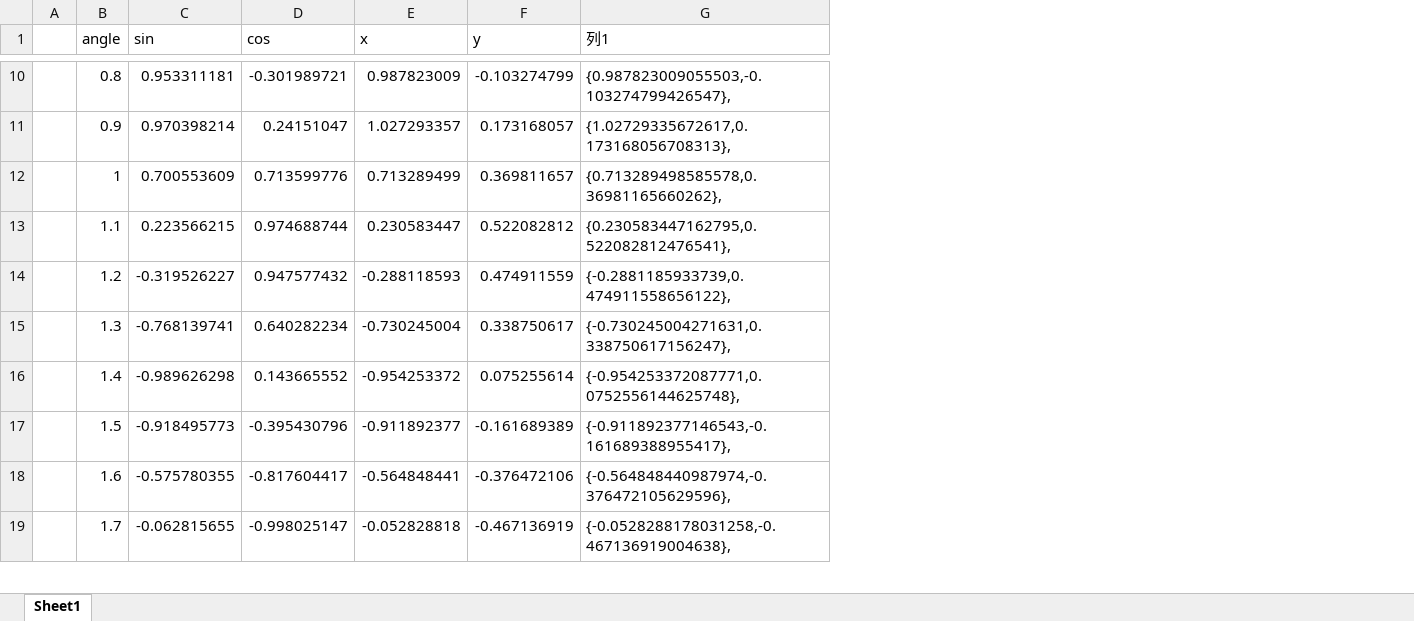
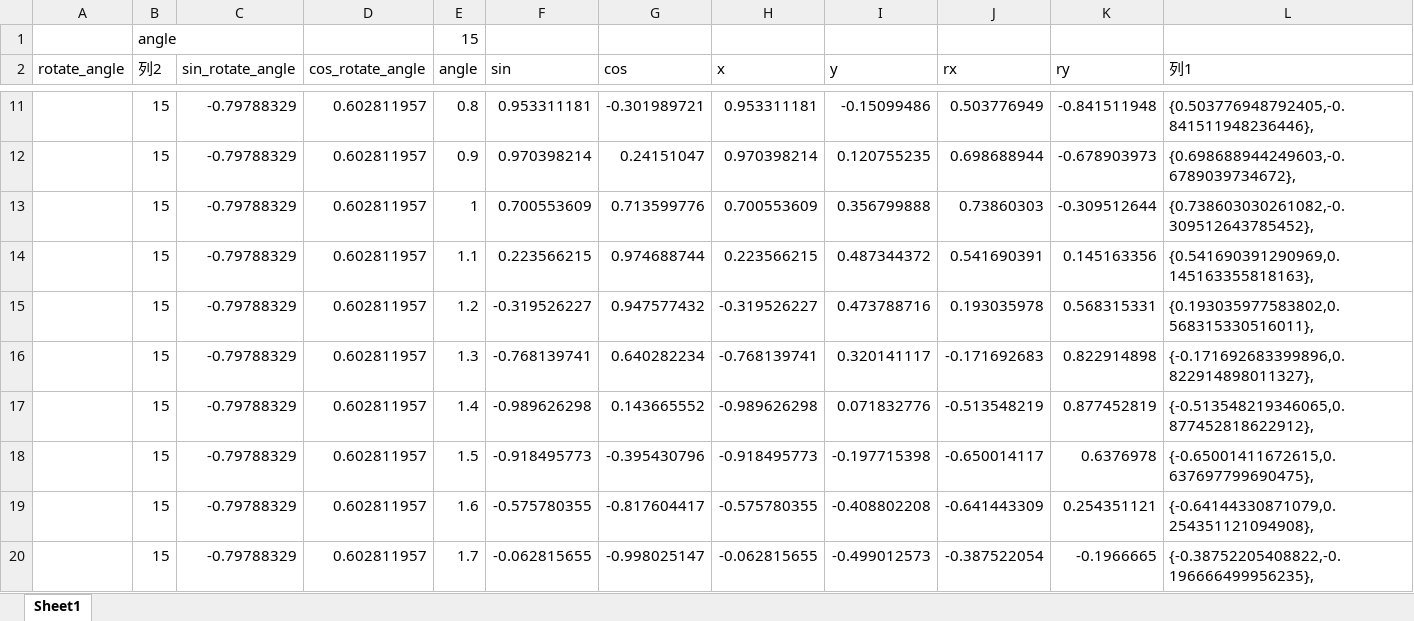
Before and after one commit to ngzHappy/oct2, an Excel workbook: opencv_point_algorithm/opencv_fitEllipse/private/data.xlsx, sheet Sheet1, drawn as a sheet; only a part is shown, gaps mark what is left out; values as stored, in another font and other column widths than the file's, no borders; charts and pictures and table styles not drawn; removed rows and columns are numbered as before the commit, all else as after; the diff covers the shown part only; the diff names each change by its address in the sheet, - before the commit and + after, or states it on an @@ line.

```diff
--- a/opencv_point_algorithm/opencv_fitEllipse/private/data.xlsx (sheet Sheet1)
+++ b/opencv_point_algorithm/opencv_fitEllipse/private/data.xlsx (sheet Sheet1)
-column A, empty
+column A (rotate_angle), empty
+column B (列2), rows 11-20: all 15
+column C (sin_rotate_angle), rows 11-20: all -0.79788329
+column D (cos_rotate_angle), rows 11-20: all 0.602811957
+column J (rx), rows 11-20: 0.503776949 | 0.698688944 | 0.73860303 | 0.541690391 | 0.193035978 | -0.171692683 | -0.513548219 | -0.650014117 | -0.641443309 | -0.387522054
+column K (ry), rows 11-20: -0.841511948 | -0.678903973 | -0.309512644 | 0.145163356 | 0.568315331 | 0.822914898 | 0.877452819 | 0.6376978 | 0.254351121 | -0.1966665
+row 1:  | angle |  |  | 15
-H11 (x): 0.987823009
+H11 (x): 0.953311181
-I11 (y): -0.103274799
+I11 (y): -0.15099486
-L11 (列1): {0.987823009055503,-0.103274799426547},
+L11 (列1): {0.503776948792405,-0.841511948236446},
-H12 (x): 1.027293357
+H12 (x): 0.970398214
-I12 (y): 0.173168057
+I12 (y): 0.120755235
-L12 (列1): {1.02729335672617,0.173168056708313},
+L12 (列1): {0.698688944249603,-0.6789039734672},
-H13 (x): 0.713289499
+H13 (x): 0.700553609
-I13 (y): 0.369811657
+I13 (y): 0.356799888
-L13 (列1): {0.713289498585578,0.36981165660262},
+L13 (列1): {0.738603030261082,-0.309512643785452},
-H14 (x): 0.230583447
+H14 (x): 0.223566215
-I14 (y): 0.522082812
+I14 (y): 0.487344372
-L14 (列1): {0.230583447162795,0.522082812476541},
+L14 (列1): {0.541690391290969,0.145163355818163},
-H15 (x): -0.288118593
+H15 (x): -0.319526227
-I15 (y): 0.474911559
+I15 (y): 0.473788716
-L15 (列1): {-0.2881185933739,0.474911558656122},
+L15 (列1): {0.193035977583802,0.568315330516011},
-H16 (x): -0.730245004
+H16 (x): -0.768139741
-I16 (y): 0.338750617
+I16 (y): 0.320141117
-L16 (列1): {-0.730245004271631,0.338750617156247},
+L16 (列1): {-0.171692683399896,0.822914898011327},
-H17 (x): -0.954253372
+H17 (x): -0.989626298
-I17 (y): 0.075255614
+I17 (y): 0.071832776
-L17 (列1): {-0.954253372087771,0.0752556144625748},
+L17 (列1): {-0.513548219346065,0.877452818622912},
-H18 (x): -0.911892377
+H18 (x): -0.918495773
-I18 (y): -0.161689389
+I18 (y): -0.197715398
-L18 (列1): {-0.911892377146543,-0.161689388955417},
+L18 (列1): {-0.65001411672615,0.637697799690475},
-H19 (x): -0.564848441
+H19 (x): -0.575780355
-I19 (y): -0.376472106
+I19 (y): -0.408802208
-L19 (列1): {-0.564848440987974,-0.376472105629596},
+L19 (列1): {-0.64144330871079,0.254351121094908},
-H20 (x): -0.052828818
+H20 (x): -0.062815655
-I20 (y): -0.467136919
+I20 (y): -0.499012573
-L20 (列1): {-0.0528288178031258,-0.467136919004638},
+L20 (列1): {-0.38752205408822,-0.196666499956235},
```
Also changed, not shown: 159 edited cells elsewhere in this sheet, formulas that keep their value, charts or pictures, 2 other files.
